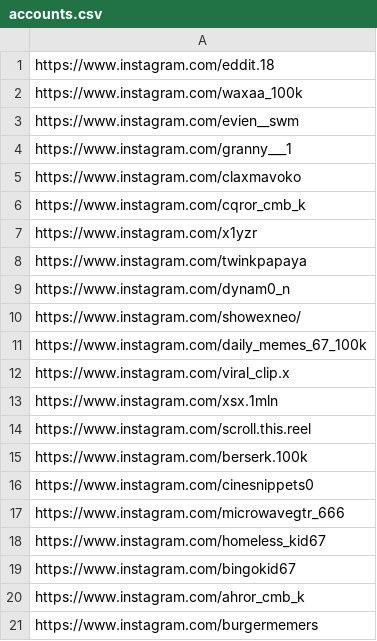
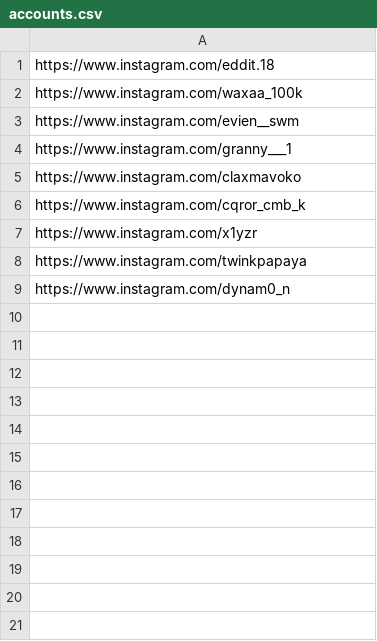
Before and after one commit to rjydly/michael-ballson, a CSV file: accounts.csv, drawn as a sheet; the diff names each change by its address in the sheet, - before the commit and + after, or states it on an @@ line.

Commit message:
Actualizar accounts.csv

```diff
--- a/accounts.csv
+++ b/accounts.csv
-row 10: https://www.instagram.com/showexneo/
-row 11: https://www.instagram.com/daily_memes_67_100k
-row 12: https://www.instagram.com/viral_clip.x
-row 13: https://www.instagram.com/xsx.1mln
-row 14: https://www.instagram.com/scroll.this.reel
-row 15: https://www.instagram.com/berserk.100k
-row 16: https://www.instagram.com/cinesnippets0
-row 17: https://www.instagram.com/microwavegtr_666
-row 18: https://www.instagram.com/homeless_kid67
-row 19: https://www.instagram.com/bingokid67
-row 20: https://www.instagram.com/ahror_cmb_k
-row 21: https://www.instagram.com/burgermemers
```
